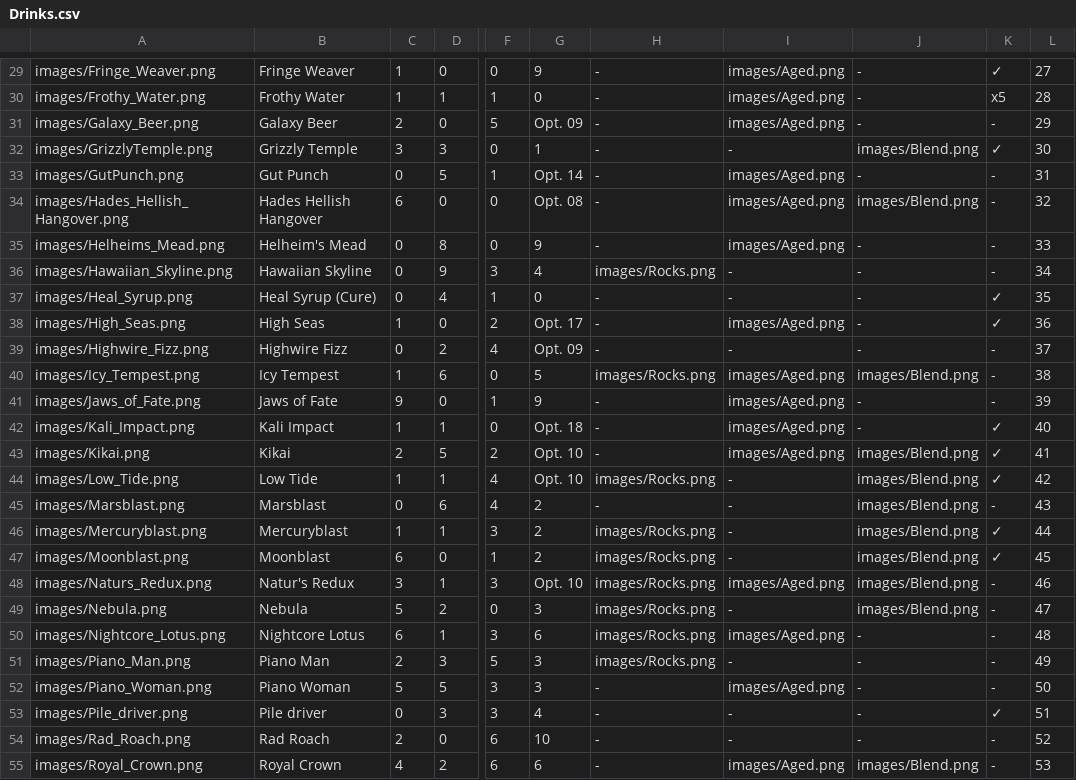
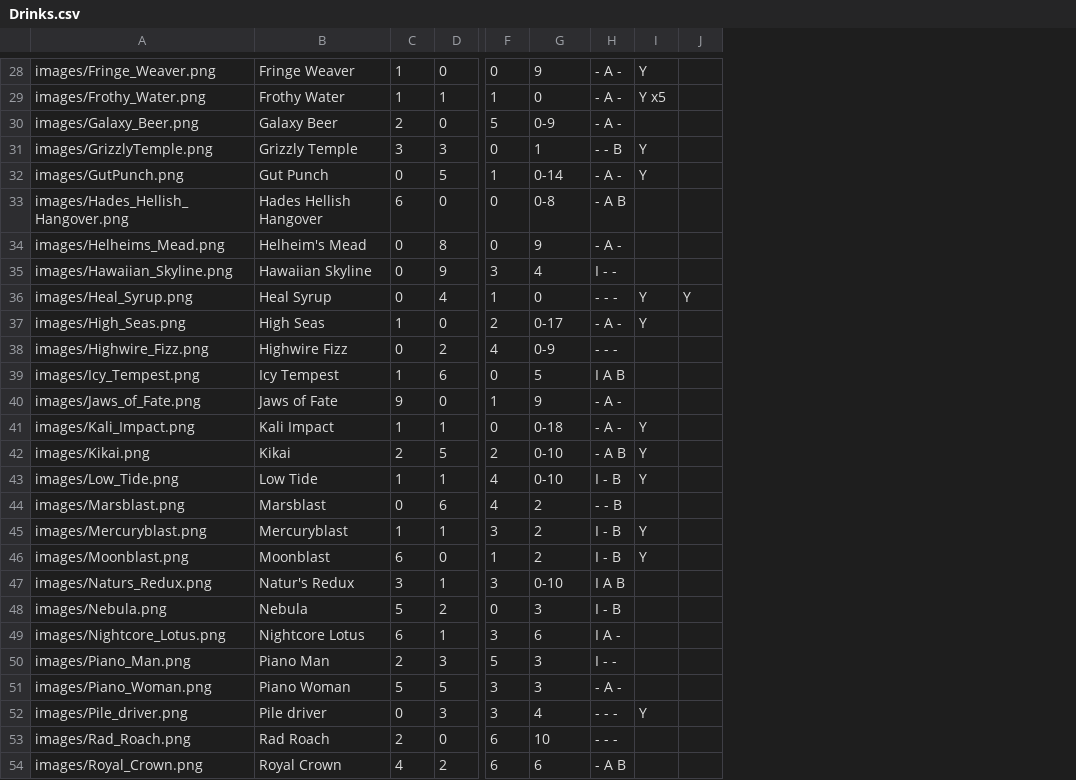
Before and after one commit to Zokaxdesu/Drinktionary, a CSV file: Database/Drinks.csv, drawn as a sheet; only a part is shown, gaps mark what is left out; removed rows and columns are numbered as before the commit, all else as after; the diff covers the shown part only; the diff names each change by its address in the sheet, - before the commit and + after, or states it on an @@ line.

```diff
--- a/Database/Drinks.csv
+++ b/Database/Drinks.csv
-column H, rows 29-55: - | - | - | - | - | - | - | images/Rocks.png | - | - | - | images/Rocks.png | - | - | - | images/Rocks.png | - | images/Rocks.png | images/Rocks.png | images/Rocks.png | images/Rocks.png | images/Rocks.png | images/Rocks.png | - | - | - | -
-column I, rows 29-55: images/Aged.png | images/Aged.png | images/Aged.png | - | images/Aged.png | images/Aged.png | images/Aged.png | - | - | images/Aged.png | - | images/Aged.png | images/Aged.png | images/Aged.png | images/Aged.png | - | - | - | - | images/Aged.png | - | images/Aged.png | - | images/Aged.png | - | - | images/Aged.png
-column J, rows 29-55: - | - | - | images/Blend.png | - | images/Blend.png | - | - | - | - | - | images/Blend.png | - | - | images/Blend.png | images/Blend.png | images/Blend.png | images/Blend.png | images/Blend.png | images/Blend.png | images/Blend.png | - | - | - | - | - | images/Blend.png
-column K, rows 29-55: ✓ | x5 | - | ✓ | - | - | - | - | ✓ | ✓ | - | - | - | ✓ | ✓ | ✓ | - | ✓ | ✓ | - | - | - | - | - | ✓ | - | -
-column L, rows 29-55: 27 | 28 | 29 | 30 | 31 | 32 | 33 | 34 | 35 | 36 | 37 | 38 | 39 | 40 | 41 | 42 | 43 | 44 | 45 | 46 | 47 | 48 | 49 | 50 | 51 | 52 | 53
+column H, rows 28-54: - A - | - A - | - A - | - - B | - A - | - A B | - A - | I - - | - - - | - A - | - - - | I A B | - A - | - A - | - A B | I - B | - - B | I - B | I - B | I A B | I - B | I A - | I - - | - A - | - - - | - - - | - A B
+column I, rows 28-52: Y | Y x5 |  | Y | Y |  |  |  | Y | Y |  |  |  | Y | Y | Y |  | Y | Y |  |  |  |  |  | Y
+column J, row 36: Y
-G30: Opt. 09
+G30: 0-9
-G32: Opt. 14
+G32: 0-14
-G33: Opt. 08
+G33: 0-8
-B36: Heal Syrup (Cure)
+B36: Heal Syrup
-G37: Opt. 17
+G37: 0-17
-G38: Opt. 09
+G38: 0-9
-G41: Opt. 18
+G41: 0-18
-G42:G43: Opt. 10
+G42:G43: 0-10
-G47: Opt. 10
+G47: 0-10
```
Also changed, not shown: 1 removed row and 24 edited cells elsewhere in this file, 3 other files.
